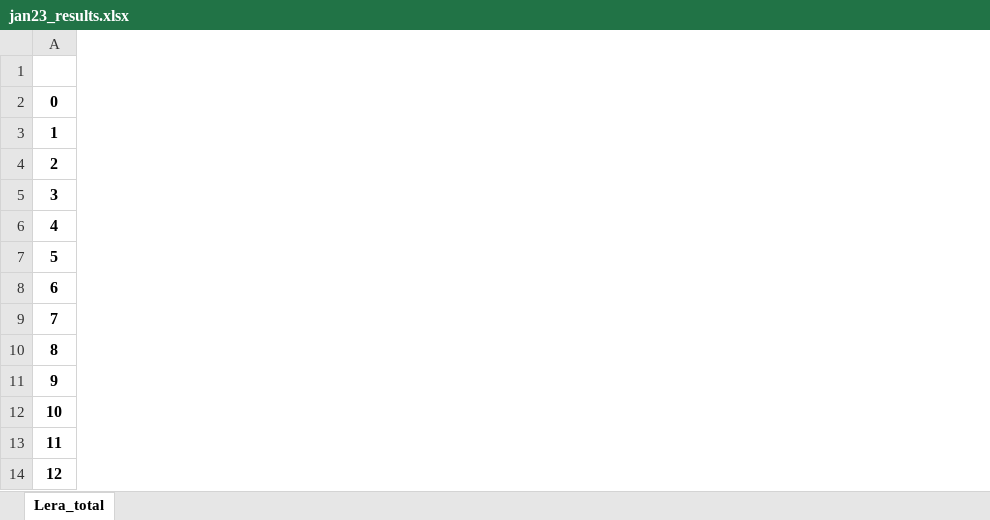
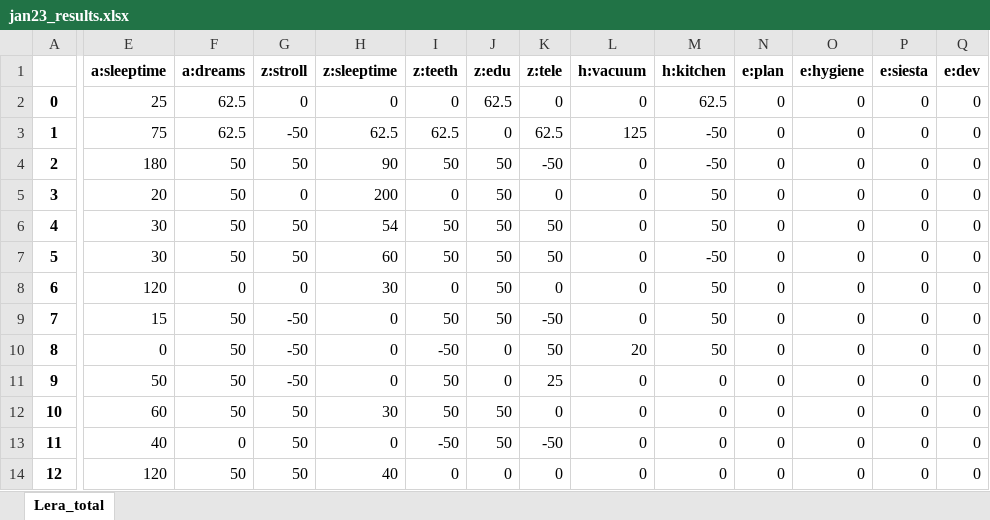
Before and after one commit to EgorVjalkov/study_to_live, an Excel workbook: months/jan23/jan23_results.xlsx, sheet Lera_total, drawn as a sheet; only a part is shown, gaps mark what is left out; values as stored, in another font and other column widths than the file's, no borders; the diff covers the shown part only; the diff names each change by its address in the sheet, - before the commit and + after, or states it on an @@ line.

Commit message:
modify a print result

```diff
--- a/months/jan23/jan23_results.xlsx (sheet Lera_total)
+++ b/months/jan23/jan23_results.xlsx (sheet Lera_total)
+column E (a:sleeptime), rows 2-14: 25 | 75 | 180 | 20 | 30 | 30 | 120 | 15 | 0 | 50 | 60 | 40 | 120
+column F (a:dreams), rows 2-14: 62.5 | 62.5 | 50 | 50 | 50 | 50 | 0 | 50 | 50 | 50 | 50 | 0 | 50
+column G (z:stroll), rows 2-14: 0 | -50 | 50 | 0 | 50 | 50 | 0 | -50 | -50 | -50 | 50 | 50 | 50
+column H (z:sleeptime), rows 2-14: 0 | 62.5 | 90 | 200 | 54 | 60 | 30 | 0 | 0 | 0 | 30 | 0 | 40
+column I (z:teeth), rows 2-14: 0 | 62.5 | 50 | 0 | 50 | 50 | 0 | 50 | -50 | 50 | 50 | -50 | 0
+column J (z:edu), rows 2-14: 62.5 | 0 | 50 | 50 | 50 | 50 | 50 | 50 | 0 | 0 | 50 | 50 | 0
+column K (z:tele), rows 2-14: 0 | 62.5 | -50 | 0 | 50 | 50 | 0 | -50 | 50 | 25 | 0 | -50 | 0
+column L (h:vacuum), rows 2-14: 0 | 125 | 0 | 0 | 0 | 0 | 0 | 0 | 20 | 0 | 0 | 0 | 0
+column M (h:kitchen), rows 2-14: 62.5 | -50 | -50 | 50 | 50 | -50 | 50 | 50 | 50 | 0 | 0 | 0 | 0
+column N (e:plan), rows 2-14: all 0
+column O (e:hygiene), rows 2-14: all 0
+column P (e:siesta), rows 2-14: all 0
+column Q (e:dev), rows 2-14: all 0
```
Also changed, not shown: 9 added columns elsewhere in this sheet, 1 other file.
